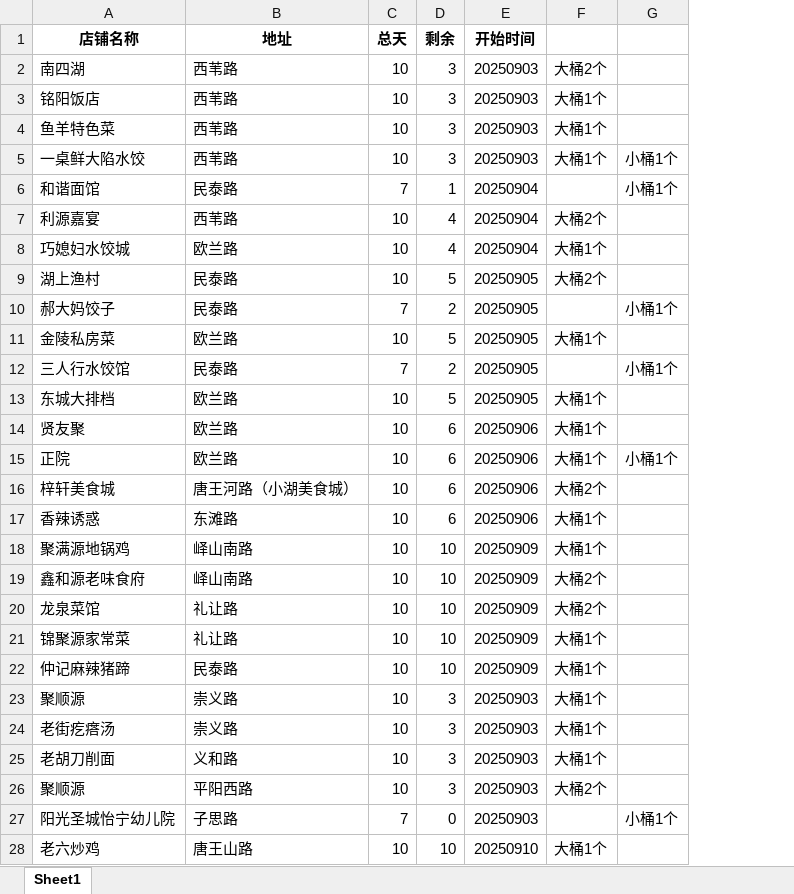
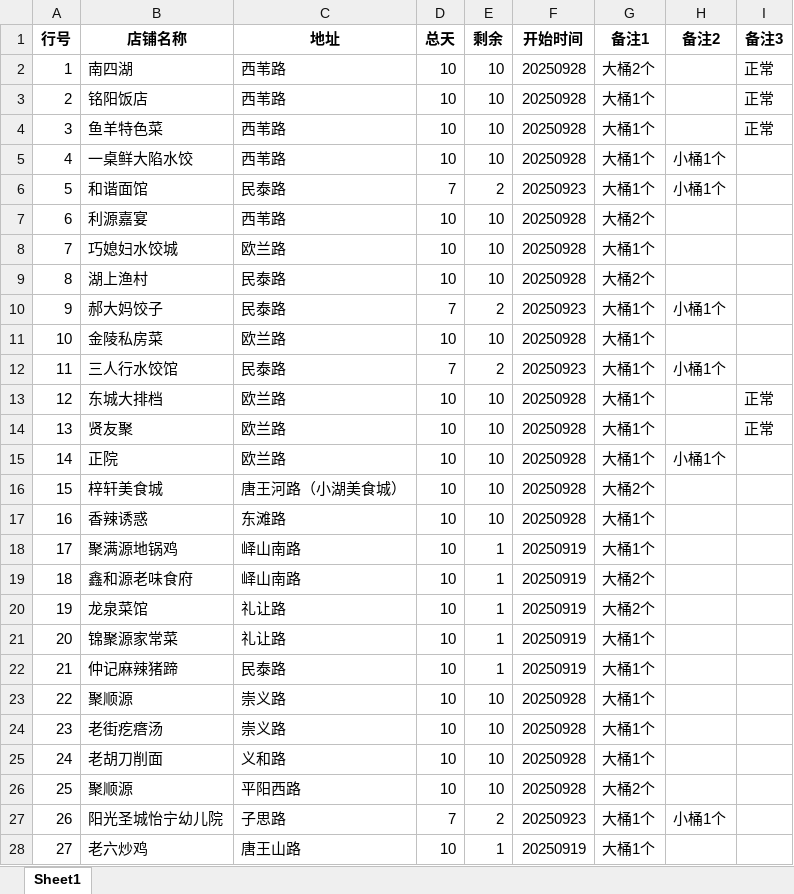
Before and after one commit to steven054/yxc-monitor, an Excel workbook: yxc.xlsx, sheet Sheet1, drawn as a sheet; only a part is shown; values as stored, in another font and other column widths than the file's, no borders; addresses are those after the commit; the diff covers the shown part only; the diff names each change by its address in the sheet, - before the commit and + after, or states it on an @@ line.

```diff
--- a/yxc.xlsx (sheet Sheet1)
+++ b/yxc.xlsx (sheet Sheet1)
+column A (行号), rows 2-28: 1 | 2 | 3 | 4 | 5 | 6 | 7 | 8 | 9 | 10 | 11 | 12 | 13 | 14 | 15 | 16 | 17 | 18 | 19 | 20 | 21 | 22 | 23 | 24 | 25 | 26 | 27
+column I (备注3), rows 2-14: 正常 | 正常 | 正常 |  |  |  |  |  |  |  |  | 正常 | 正常
-G1: (empty)
+G1: 备注1
-H1: (empty)
+H1: 备注2
-E2:E5 (剩余): 3
+E2:E5 (剩余): 10
-F2:F5 (开始时间): 20250903
+F2:F5 (开始时间): 20250928
-E6 (剩余): 1
+E6 (剩余): 2
-F6 (开始时间): 20250904
+F6 (开始时间): 20250923
-G6 (备注1): (empty)
+G6 (备注1): 大桶1个
-E7:E8 (剩余): 4
+E7:E8 (剩余): 10
-F7:F8 (开始时间): 20250904
+F7:F8 (开始时间): 20250928
-E9 (剩余): 5
+E9 (剩余): 10
-F9 (开始时间): 20250905
+F9 (开始时间): 20250928
-F10 (开始时间): 20250905
+F10 (开始时间): 20250923
-G10 (备注1): (empty)
+G10 (备注1): 大桶1个
-E11 (剩余): 5
+E11 (剩余): 10
-F11 (开始时间): 20250905
+F11 (开始时间): 20250928
-F12 (开始时间): 20250905
+F12 (开始时间): 20250923
-G12 (备注1): (empty)
+G12 (备注1): 大桶1个
-E13 (剩余): 5
+E13 (剩余): 10
-F13 (开始时间): 20250905
+F13 (开始时间): 20250928
-E14:E17 (剩余): 6
+E14:E17 (剩余): 10
-F14:F17 (开始时间): 20250906
+F14:F17 (开始时间): 20250928
-E18:E22 (剩余): 10
+E18:E22 (剩余): 1
-F18:F22 (开始时间): 20250909
+F18:F22 (开始时间): 20250919
-E23:E26 (剩余): 3
+E23:E26 (剩余): 10
-F23:F26 (开始时间): 20250903
+F23:F26 (开始时间): 20250928
-E27 (剩余): 0
+E27 (剩余): 2
-F27 (开始时间): 20250903
+F27 (开始时间): 20250923
-G27 (备注1): (empty)
+G27 (备注1): 大桶1个
-E28 (剩余): 10
+E28 (剩余): 1
-F28 (开始时间): 20250910
+F28 (开始时间): 20250919
```
Also changed, not shown: 44 added rows and 14 edited cells elsewhere in this sheet, 32 other files.
